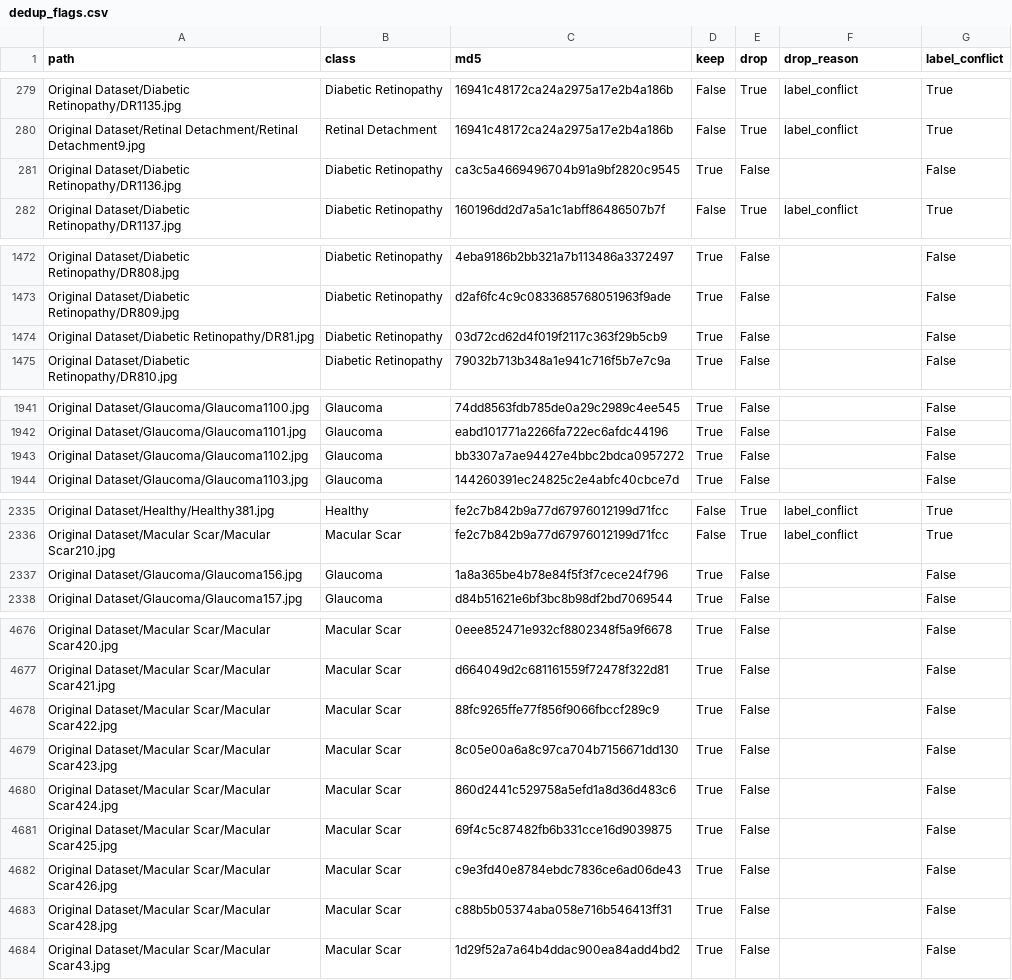
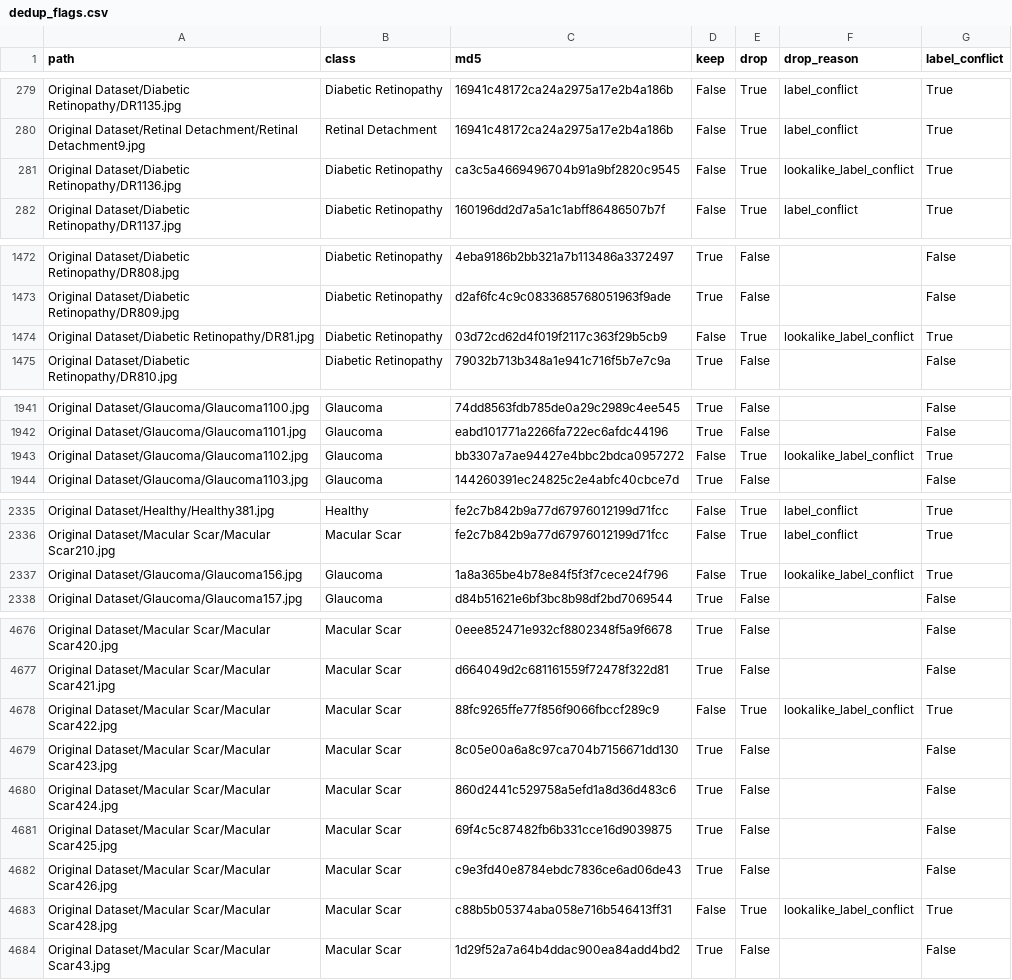
Before and after one commit to nirjon001/eye-disease-classification, a CSV file: data/splits/dedup_flags.csv, drawn as a sheet; only a part is shown, gaps mark what is left out; the diff covers the shown part only.

```diff
--- a/data/splits/dedup_flags.csv
+++ b/data/splits/dedup_flags.csv
@@ -280,3 +280,3 @@ Original Dataset/Diabetic Retinopathy/DR1135.jpg,Diabetic Retinopathy,16941c4817
 Original Dataset/Retinal Detachment/Retinal Detachment9.jpg,Retinal Detachment,16941c48172ca24a2975a17e2b4a186b,False,True,label_conflict,True
-Original Dataset/Diabetic Retinopathy/DR1136.jpg,Diabetic Retinopathy,ca3c5a4669496704b91a9bf2820c9545,True,False,,False
+Original Dataset/Diabetic Retinopathy/DR1136.jpg,Diabetic Retinopathy,ca3c5a4669496704b91a9bf2820c9545,False,True,lookalike_label_conflict,True
 Original Dataset/Diabetic Retinopathy/DR1137.jpg,Diabetic Retinopathy,160196dd2d7a5a1c1abff86486507b7f,False,True,label_conflict,True
@@ -1473,3 +1473,3 @@ Original Dataset/Diabetic Retinopathy/DR808.jpg,Diabetic Retinopathy,4eba9186b2b
 Original Dataset/Diabetic Retinopathy/DR809.jpg,Diabetic Retinopathy,d2af6fc4c9c0833685768051963f9ade,True,False,,False
-Original Dataset/Diabetic Retinopathy/DR81.jpg,Diabetic Retinopathy,03d72cd62d4f019f2117c363f29b5cb9,True,False,,False
+Original Dataset/Diabetic Retinopathy/DR81.jpg,Diabetic Retinopathy,03d72cd62d4f019f2117c363f29b5cb9,False,True,lookalike_label_conflict,True
 Original Dataset/Diabetic Retinopathy/DR810.jpg,Diabetic Retinopathy,79032b713b348a1e941c716f5b7e7c9a,True,False,,False
@@ -1942,3 +1942,3 @@ Original Dataset/Glaucoma/Glaucoma1100.jpg,Glaucoma,74dd8563fdb785de0a29c2989c4e
 Original Dataset/Glaucoma/Glaucoma1101.jpg,Glaucoma,eabd101771a2266fa722ec6afdc44196,True,False,,False
-Original Dataset/Glaucoma/Glaucoma1102.jpg,Glaucoma,bb3307a7ae94427e4bbc2bdca0957272,True,False,,False
+Original Dataset/Glaucoma/Glaucoma1102.jpg,Glaucoma,bb3307a7ae94427e4bbc2bdca0957272,False,True,lookalike_label_conflict,True
 Original Dataset/Glaucoma/Glaucoma1103.jpg,Glaucoma,144260391ec24825c2e4abfc40cbce7d,True,False,,False
@@ -2336,3 +2336,3 @@ Original Dataset/Healthy/Healthy381.jpg,Healthy,fe2c7b842b9a77d67976012199d71fcc
 Original Dataset/Macular Scar/Macular Scar210.jpg,Macular Scar,fe2c7b842b9a77d67976012199d71fcc,False,True,label_conflict,True
-Original Dataset/Glaucoma/Glaucoma156.jpg,Glaucoma,1a8a365be4b78e84f5f3f7cece24f796,True,False,,False
+Original Dataset/Glaucoma/Glaucoma156.jpg,Glaucoma,1a8a365be4b78e84f5f3f7cece24f796,False,True,lookalike_label_conflict,True
 Original Dataset/Glaucoma/Glaucoma157.jpg,Glaucoma,d84b51621e6bf3bc8b98df2bd7069544,True,False,,False
@@ -4677,3 +4677,3 @@ Original Dataset/Macular Scar/Macular Scar420.jpg,Macular Scar,0eee852471e932cf8
 Original Dataset/Macular Scar/Macular Scar421.jpg,Macular Scar,d664049d2c681161559f72478f322d81,True,False,,False
-Original Dataset/Macular Scar/Macular Scar422.jpg,Macular Scar,88fc9265ffe77f856f9066fbccf289c9,True,False,,False
+Original Dataset/Macular Scar/Macular Scar422.jpg,Macular Scar,88fc9265ffe77f856f9066fbccf289c9,False,True,lookalike_label_conflict,True
 Original Dataset/Macular Scar/Macular Scar423.jpg,Macular Scar,8c05e00a6a8c97ca704b7156671dd130,True,False,,False
@@ -4682,3 +4682,3 @@ Original Dataset/Macular Scar/Macular Scar425.jpg,Macular Scar,69f4c5c87482fb6b3
 Original Dataset/Macular Scar/Macular Scar426.jpg,Macular Scar,c9e3fd40e8784ebdc7836ce6ad06de43,True,False,,False
-Original Dataset/Macular Scar/Macular Scar428.jpg,Macular Scar,c88b5b05374aba058e716b546413ff31,True,False,,False
+Original Dataset/Macular Scar/Macular Scar428.jpg,Macular Scar,c88b5b05374aba058e716b546413ff31,False,True,lookalike_label_conflict,True
 Original Dataset/Macular Scar/Macular Scar43.jpg,Macular Scar,1d29f52a7a64b4ddac900ea84add4bd2,True,False,,False
```
Also changed, not shown: 120 edited cells elsewhere in this file, data/splits/groups.csv, 38 other files.
